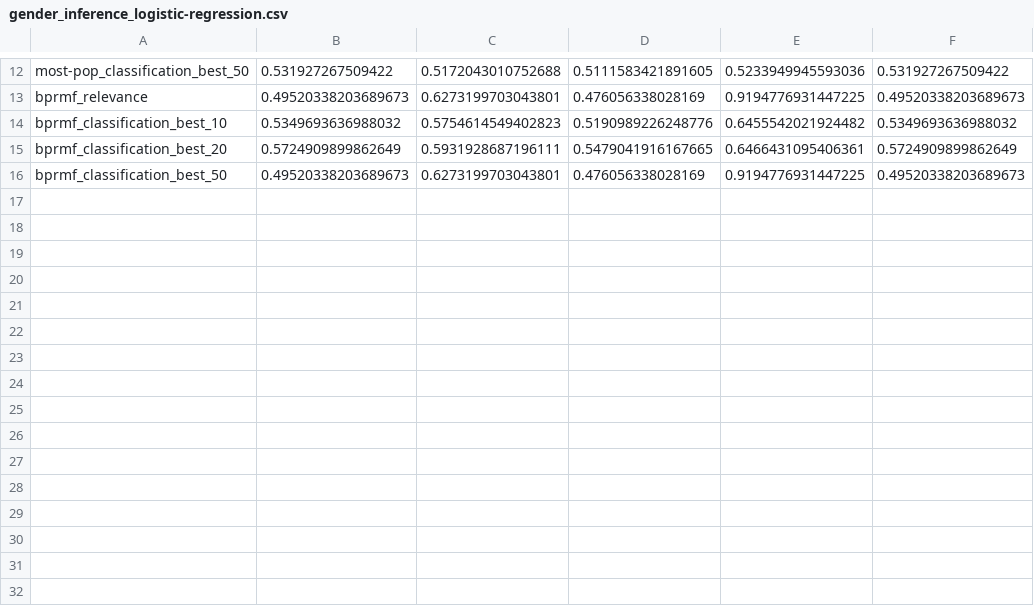
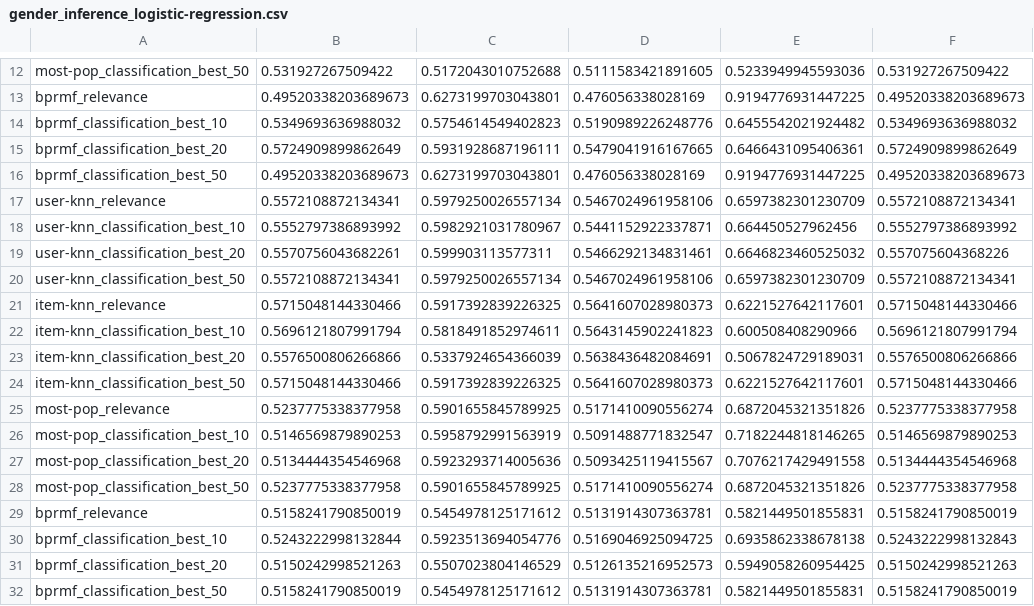
Before and after one commit to marinimau/privacy_and_fairness_in_recsys, a CSV file: results/gender_inference_logistic-regression.csv, drawn as a sheet; only a part is shown, gaps mark what is left out.

```diff
--- a/results/gender_inference_logistic-regression.csv
+++ b/results/gender_inference_logistic-regression.csv
@@ -16 +16,17 @@ bprmf_classification_best_20,0.5724909899862649,0.5931928687196111,0.54790419161
 bprmf_classification_best_50,0.49520338203689673,0.6273199703043801,0.476056338028169,0.9194776931447225,0.49520338203689673
+user-knn_relevance,0.5572108872134341,0.5979250026557134,0.5467024961958106,0.6597382301230709,0.5572108872134341
+user-knn_classification_best_10,0.5552797386893992,0.5982921031780967,0.5441152922337871,0.664450527962456,0.5552797386893992
+user-knn_classification_best_20,0.5570756043682261,0.599903113577311,0.5466292134831461,0.6646823460525032,0.557075604368226
+user-knn_classification_best_50,0.5572108872134341,0.5979250026557134,0.5467024961958106,0.6597382301230709,0.5572108872134341
+item-knn_relevance,0.5715048144330466,0.5917392839226325,0.5641607028980373,0.6221527642117601,0.5715048144330466
+item-knn_classification_best_10,0.5696121807991794,0.5818491852974611,0.5643145902241823,0.600508408290966,0.5696121807991794
+item-knn_classification_best_20,0.5576500806266866,0.5337924654366039,0.5638436482084691,0.5067824729189031,0.5576500806266866
+item-knn_classification_best_50,0.5715048144330466,0.5917392839226325,0.5641607028980373,0.6221527642117601,0.5715048144330466
+most-pop_relevance,0.5237775338377958,0.5901655845789925,0.5171410090556274,0.6872045321351826,0.5237775338377958
+most-pop_classification_best_10,0.5146569879890253,0.5958792991563919,0.5091488771832547,0.7182244818146265,0.5146569879890253
+most-pop_classification_best_20,0.5134444354546968,0.5923293714005636,0.5093425119415567,0.7076217429491558,0.5134444354546968
+most-pop_classification_best_50,0.5237775338377958,0.5901655845789925,0.5171410090556274,0.6872045321351826,0.5237775338377958
+bprmf_relevance,0.5158241790850019,0.5454978125171612,0.5131914307363781,0.5821449501855831,0.5158241790850019
+bprmf_classification_best_10,0.5243222998132844,0.5923513694054776,0.5169046925094725,0.6935862338678138,0.5243222998132843
+bprmf_classification_best_20,0.5150242998521263,0.5507023804146529,0.5126135216952573,0.5949058260954425,0.5150242998521263
+bprmf_classification_best_50,0.5158241790850019,0.5454978125171612,0.5131914307363781,0.5821449501855831,0.5158241790850019
```
Also changed, not shown: results/age_inference_logistic-regression.csv, results/age_inference_random-forest.csv, 2 other files.
